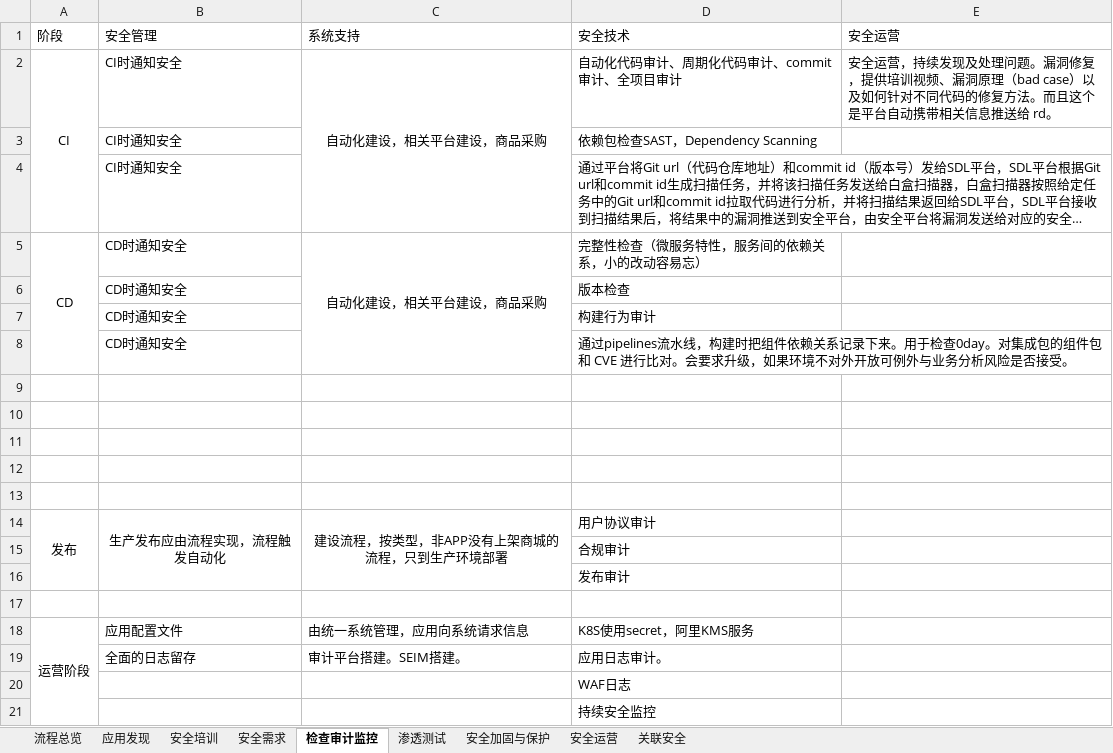
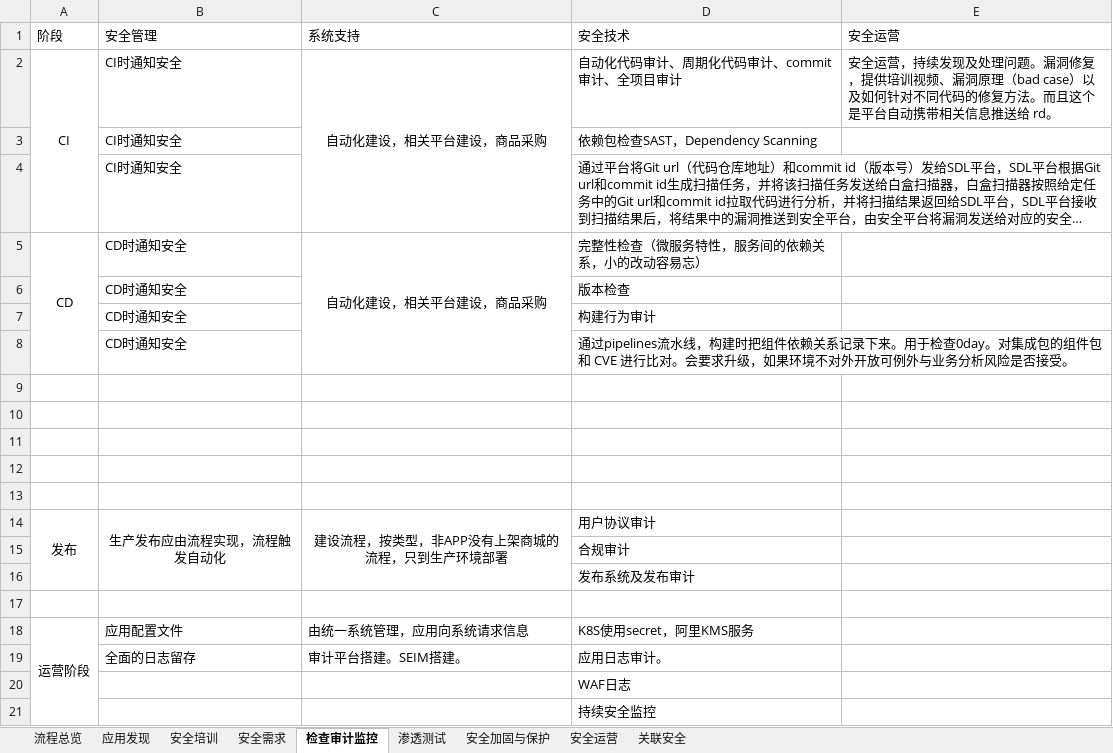
Before and after one commit to scopion/devsecops, an Excel workbook: 1.原创-应用安全/2.应用安全方案-持续更新.xlsx, sheet 检查审计监控, drawn as a sheet; long unchanged cells end in …; values as stored, in another font and other column widths than the file's, no borders; the diff names each change by its address in the sheet, - before the commit and + after, or states it on an @@ line.

Commit message:
add

```diff
--- a/1.原创-应用安全/2.应用安全方案-持续更新.xlsx (sheet 检查审计监控)
+++ b/1.原创-应用安全/2.应用安全方案-持续更新.xlsx (sheet 检查审计监控)
-D16 (安全技术): 发布审计
+D16 (安全技术): 发布系统及发布审计
```
Also changed, not shown: sheet 安全加固与保护.
